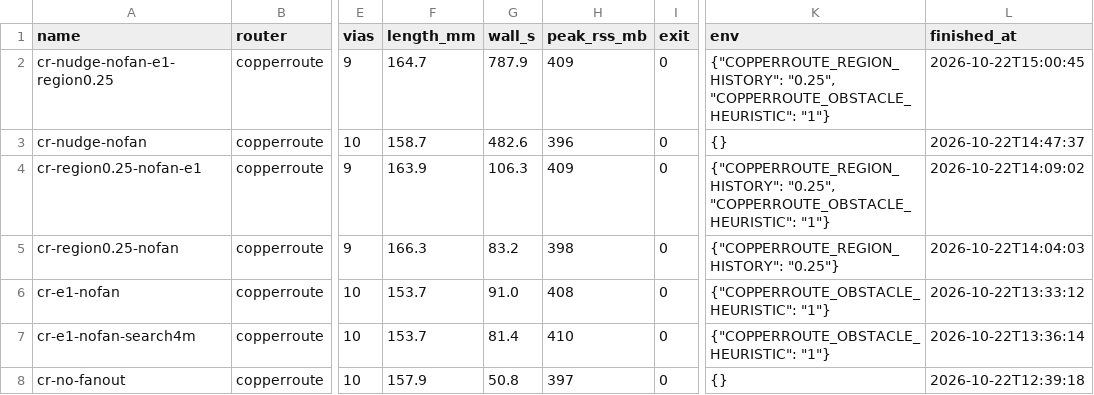
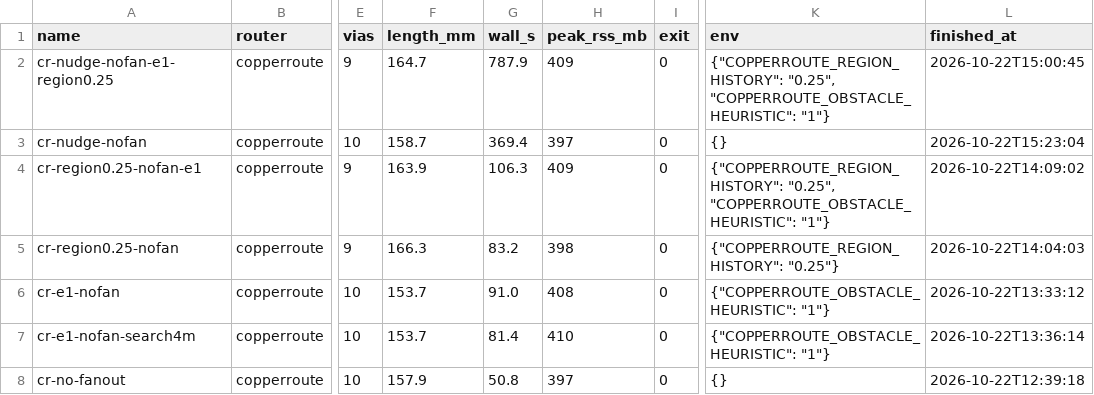
Before and after one commit to sequoia-hope/ultraroute, a CSV file: jobs/bluebuzz/leaderboard.csv, drawn as a sheet; only a part is shown, gaps mark what is left out; the diff names each change by its address in the sheet, - before the commit and + after, or states it on an @@ line.

```diff
--- a/jobs/bluebuzz/leaderboard.csv
+++ b/jobs/bluebuzz/leaderboard.csv
-G3 (wall_s): 482.6
+G3 (wall_s): 369.4
-H3 (peak_rss_mb): 396
+H3 (peak_rss_mb): 397
-L3 (finished_at): 2026-10-22T14:47:37
+L3 (finished_at): 2026-10-22T15:23:04
```
Also changed, not shown: 5 other files.
